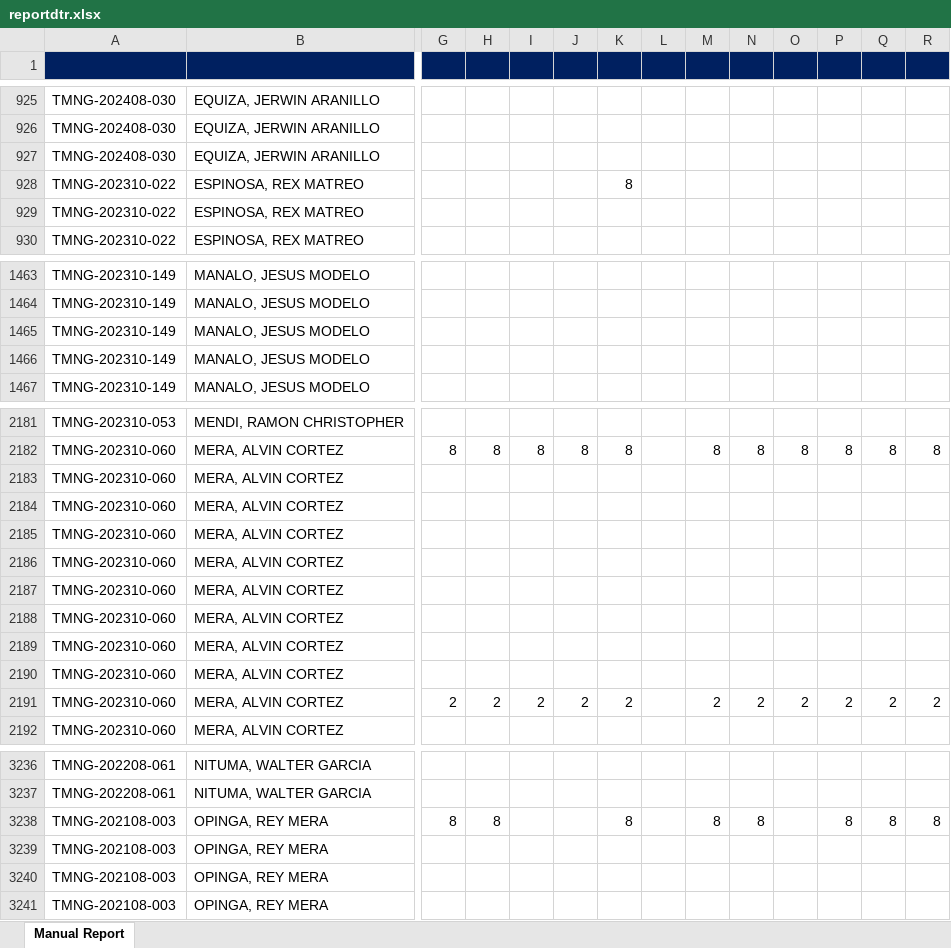
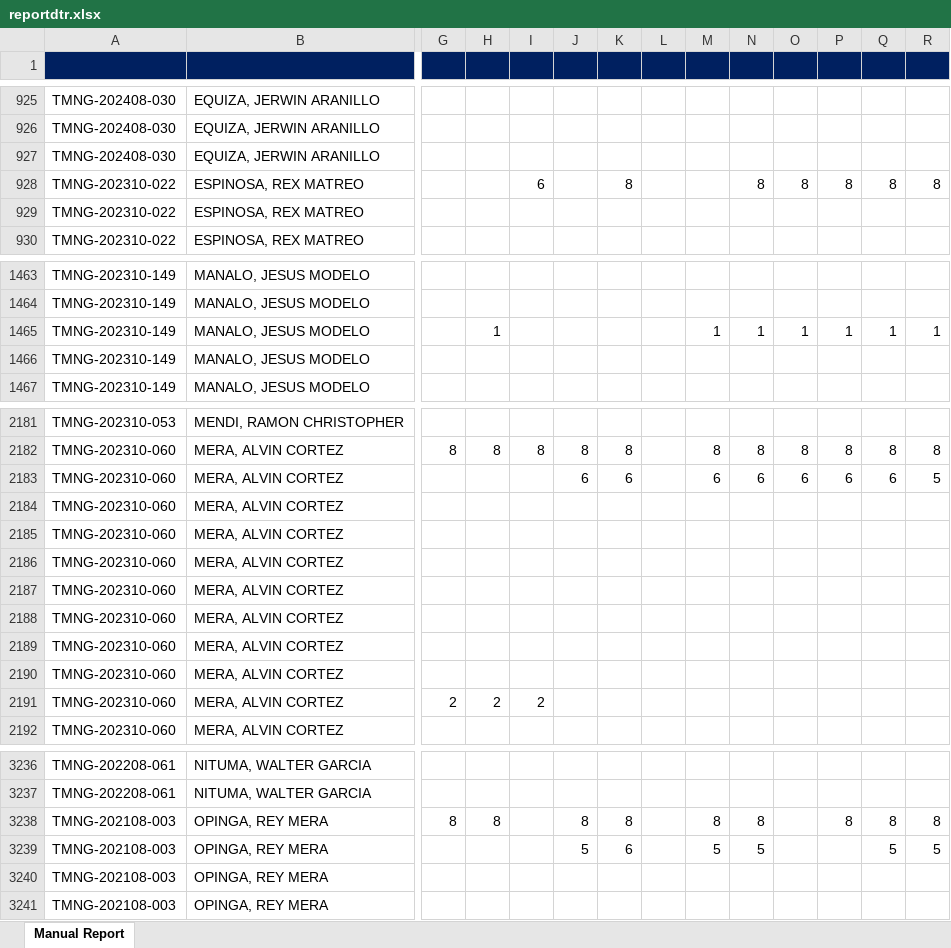
Before and after one commit to Crescian/AttendanceSystem, an Excel workbook: public/python/reportdtr.xlsx, sheet Manual Report, drawn as a sheet; only a part is shown, gaps mark what is left out; values as stored, in another font and other column widths than the file's, no borders; the diff covers the shown part only; the diff names each change by its address in the sheet, - before the commit and + after, or states it on an @@ line.

```diff
--- a/public/python/reportdtr.xlsx (sheet Manual Report)
+++ b/public/python/reportdtr.xlsx (sheet Manual Report)
-I928: (empty)
+I928: 6
-N928: (empty)
+N928: 8
-O928: (empty)
+O928: 8
-P928: (empty)
+P928: 8
-Q928: (empty)
+Q928: 8
-R928: (empty)
+R928: 8
-H1465: (empty)
+H1465: 1
-M1465: (empty)
+M1465: 1
-N1465: (empty)
+N1465: 1
-O1465: (empty)
+O1465: 1
-P1465: (empty)
+P1465: 1
-Q1465: (empty)
+Q1465: 1
-R1465: (empty)
+R1465: 1
-J2183: (empty)
+J2183: 6
-K2183: (empty)
+K2183: 6
-M2183: (empty)
+M2183: 6
-N2183: (empty)
+N2183: 6
-O2183: (empty)
+O2183: 6
-P2183: (empty)
+P2183: 6
-Q2183: (empty)
+Q2183: 6
-R2183: (empty)
+R2183: 5
-J2191: 2
+J2191: (empty)
-K2191: 2
+K2191: (empty)
-M2191: 2
+M2191: (empty)
-N2191: 2
+N2191: (empty)
-O2191: 2
+O2191: (empty)
-P2191: 2
+P2191: (empty)
-Q2191: 2
+Q2191: (empty)
-R2191: 2
+R2191: (empty)
-J3238: (empty)
+J3238: 8
-J3239: (empty)
+J3239: 5
-K3239: (empty)
+K3239: 6
-M3239: (empty)
+M3239: 5
-N3239: (empty)
+N3239: 5
-Q3239: (empty)
+Q3239: 5
-R3239: (empty)
+R3239: 5
```
Also changed, not shown: 39 edited cells elsewhere in this sheet, public/python/payroll file.xlsx, 24 other files.
